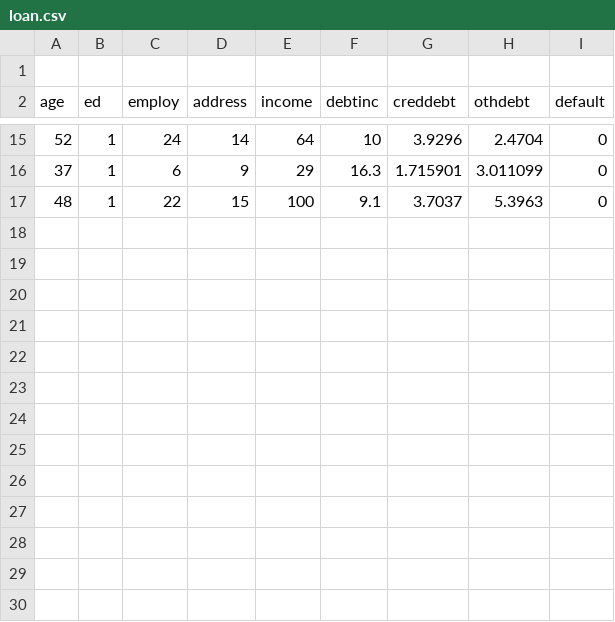
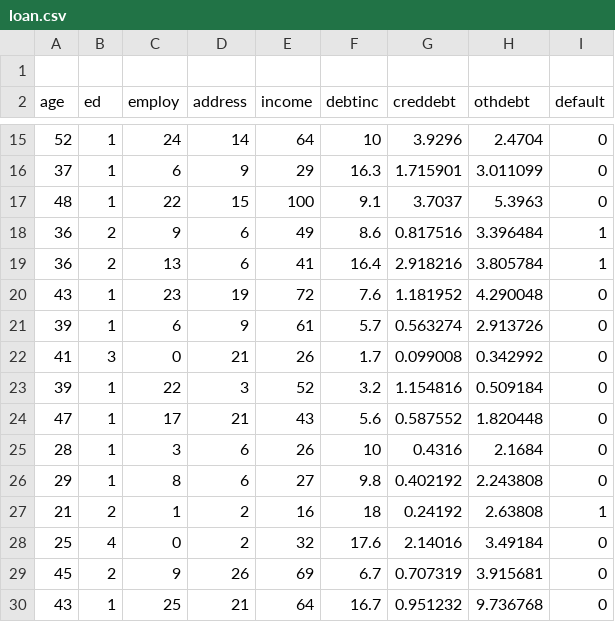
Before and after one commit to AqueeqAzam/data-science-and-machine-learning-datasets, a CSV file: loan.csv, drawn as a sheet; only a part is shown, gaps mark what is left out.

Commit message:
Update loan.csv

```diff
--- a/loan.csv
+++ b/loan.csv
@@ -17 +17,14 @@ age,ed,employ,address,income,debtinc,creddebt,othdebt,default
 48,1,22,15,100,9.1,3.7037,5.3963,0
+36,2,9,6,49,8.6,0.817516,3.396484,1
+36,2,13,6,41,16.4,2.918216,3.805784,1
+43,1,23,19,72,7.6,1.181952,4.290048,0
+39,1,6,9,61,5.7,0.563274,2.913726,0
+41,3,0,21,26,1.7,0.099008,0.342992,0
+39,1,22,3,52,3.2,1.154816,0.509184,0
+47,1,17,21,43,5.6,0.587552,1.820448,0
+28,1,3,6,26,10,0.4316,2.1684,0
+29,1,8,6,27,9.8,0.402192,2.243808,0
+21,2,1,2,16,18,0.24192,2.63808,1
+25,4,0,2,32,17.6,2.14016,3.49184,0
+45,2,9,26,69,6.7,0.707319,3.915681,0
+43,1,25,21,64,16.7,0.951232,9.736768,0
```
